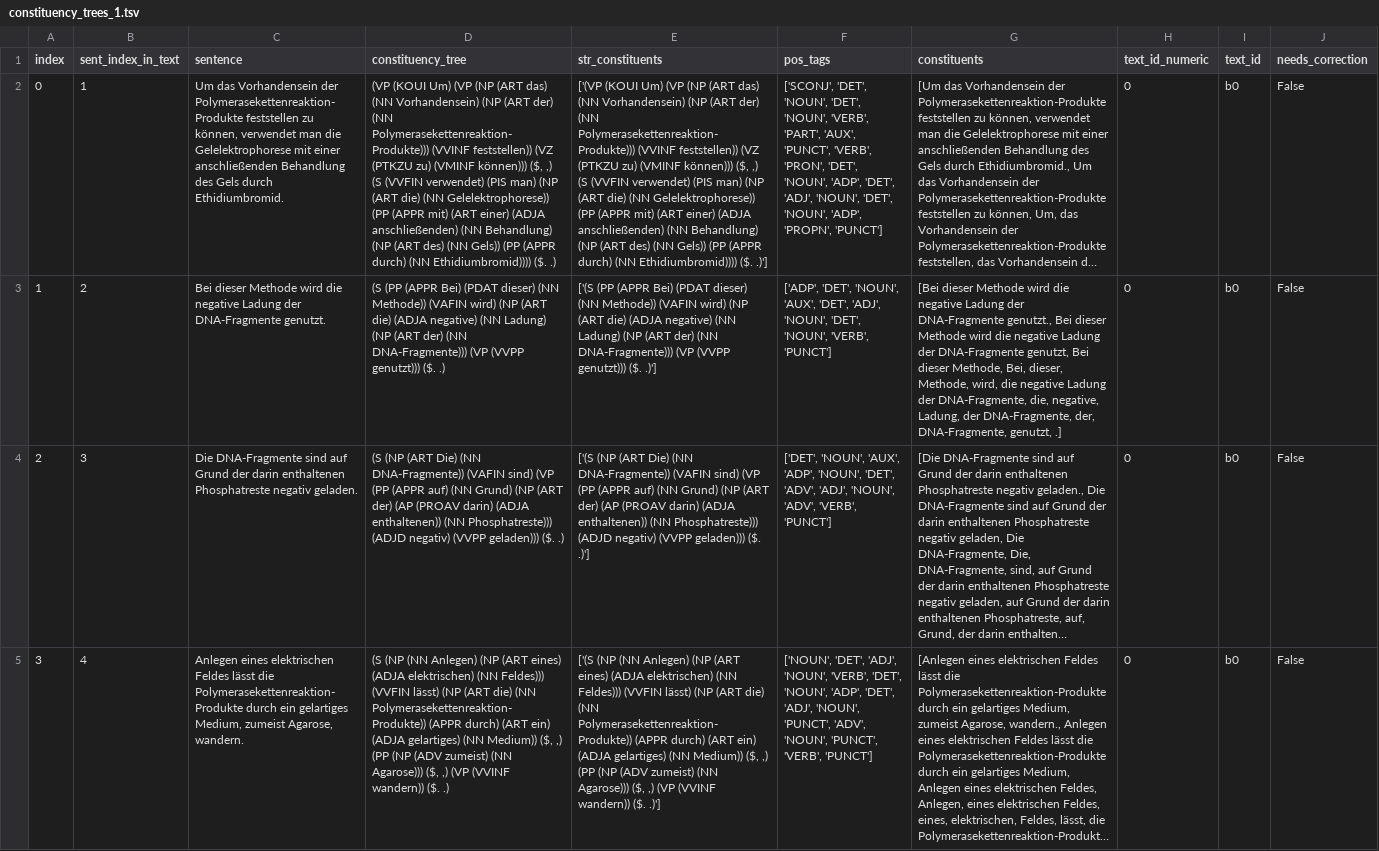
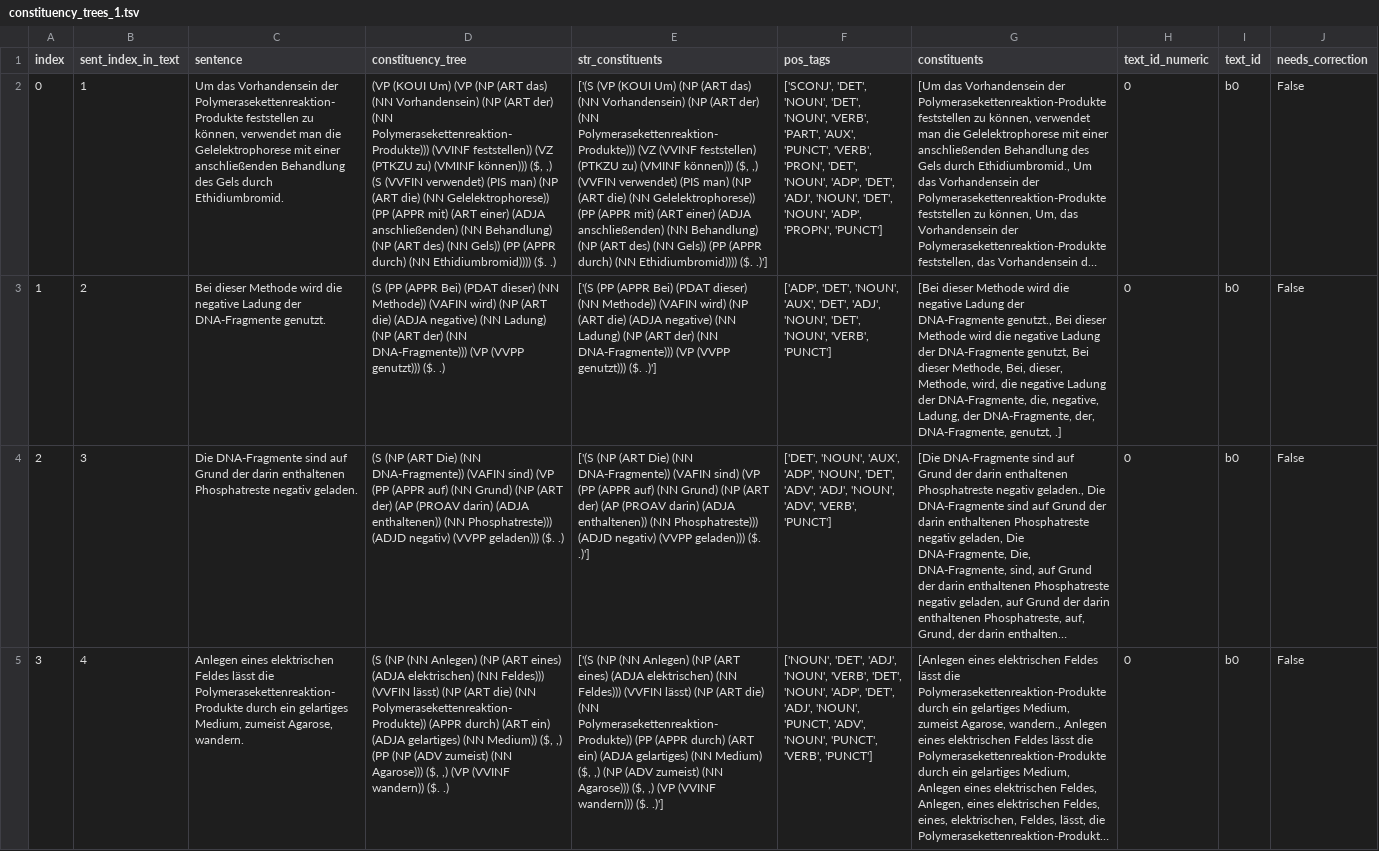
Before and after one commit to saphjra/PoTeC_depencency_trees_correction, a TSV file: dependency_trees/constituency_trees_1.tsv, drawn as a sheet; only a part is shown; long unchanged cells end in …; the diff covers the shown part only; the diff names each change by its address in the sheet, - before the commit and + after, or states it on an @@ line.

```diff
--- a/dependency_trees/constituency_trees_1.tsv
+++ b/dependency_trees/constituency_trees_1.tsv
-E2 (str_constituents): ['(VP (KOUI Um) (VP (NP (ART das) (NN Vorhandensein) (NP (ART der) (NN Polymerasekettenreaktion-Produkte))) (VVINF feststellen)) (VZ (PTKZU zu) (VMINF können))) ($, ,) (S (VVFIN verwendet)…
+E2 (str_constituents): ['(S (VP (KOUI Um) (NP (ART das) (NN Vorhandensein) (NP (ART der) (NN Polymerasekettenreaktion-Produkte))) (VZ (VVINF feststellen) (PTKZU zu) (VMINF können))) ($, ,) (VVFIN verwendet)…
-E5 (str_constituents): …(NN Polymerasekettenreaktion-Produkte)) (APPR durch) (ART ein) (ADJA gelartiges) (NN Medium)) ($, ,) (PP (NP (ADV zumeist) (NN Agarose))) ($, ,) (VP (VVINF wandern)) ($. .)']
+E5 (str_constituents): …(NN Polymerasekettenreaktion-Produkte)) (PP (APPR durch) (ART ein) (ADJA gelartiges) (NN Medium) ($, ,) (NP (ADV zumeist) (NN Agarose))) ($, ,) (VP (VVINF wandern))) ($. .)']
```
Also changed, not shown: 3 edited cells elsewhere in this file, 2 other files.
